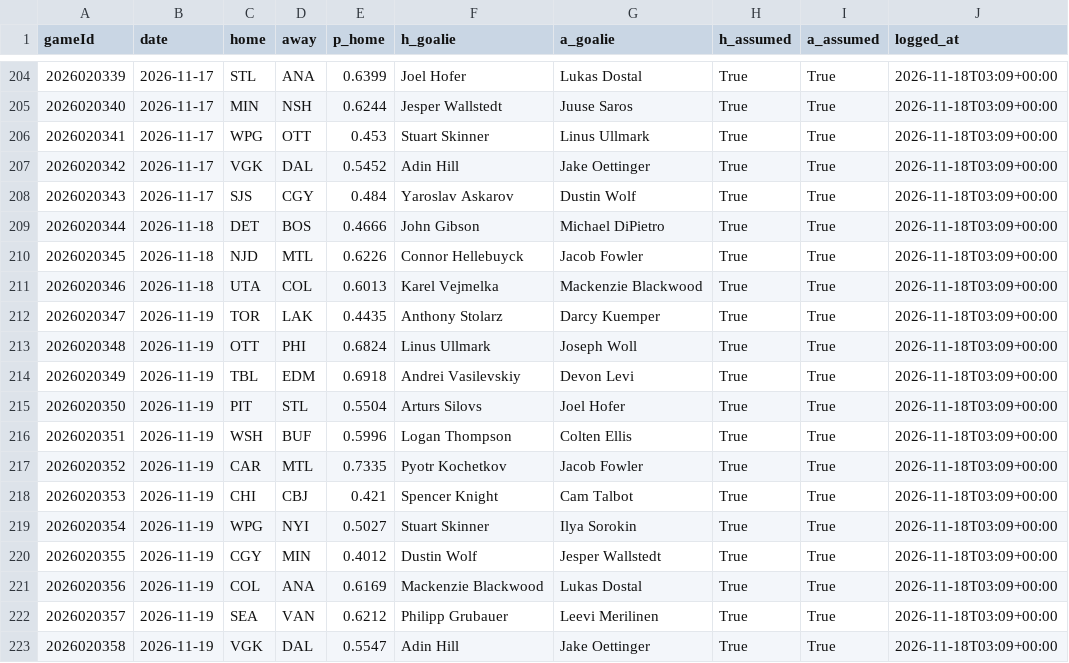
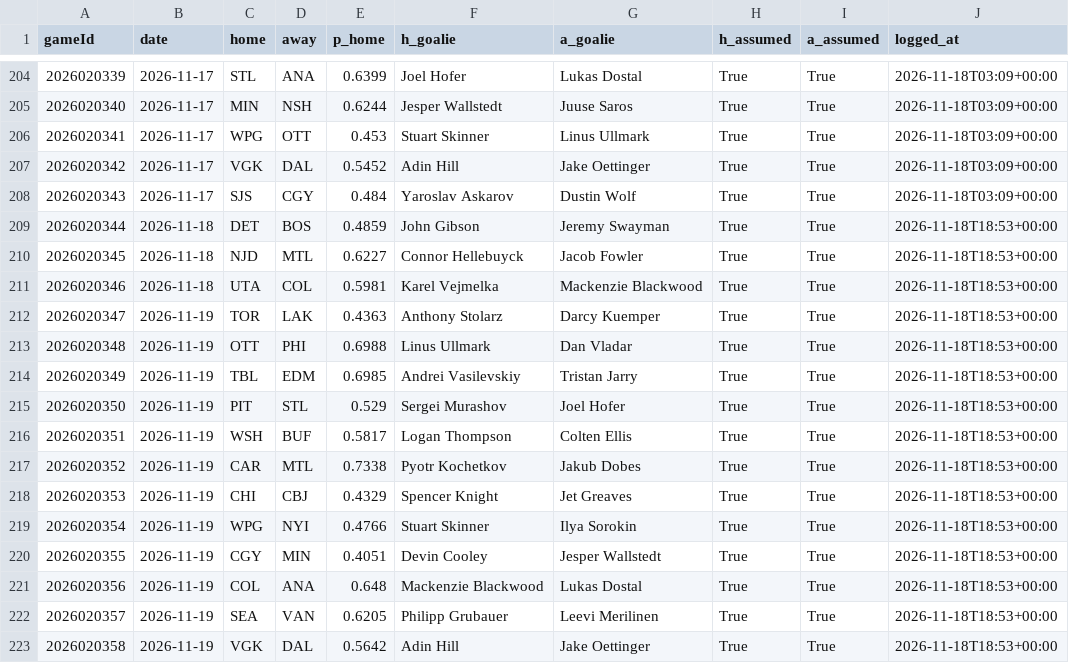
Before and after one commit to BackwardsHAT123/nhl-matchup, a CSV file: docs/data/prediction_log.csv, drawn as a sheet; only a part is shown, gaps mark what is left out.

```diff
--- a/docs/data/prediction_log.csv
+++ b/docs/data/prediction_log.csv
@@ -208,16 +208,16 @@ gameId,date,home,away,p_home,h_goalie,a_goalie,h_assumed,a_assumed,logged_at
 2026020343,2026-11-17,SJS,CGY,0.484,Yaroslav Askarov,Dustin Wolf,True,True,2026-11-18T03:09+00:00
-2026020344,2026-11-18,DET,BOS,0.4666,John Gibson,Michael DiPietro,True,True,2026-11-18T03:09+00:00
-2026020345,2026-11-18,NJD,MTL,0.6226,Connor Hellebuyck,Jacob Fowler,True,True,2026-11-18T03:09+00:00
-2026020346,2026-11-18,UTA,COL,0.6013,Karel Vejmelka,Mackenzie Blackwood,True,True,2026-11-18T03:09+00:00
-2026020347,2026-11-19,TOR,LAK,0.4435,Anthony Stolarz,Darcy Kuemper,True,True,2026-11-18T03:09+00:00
-2026020348,2026-11-19,OTT,PHI,0.6824,Linus Ullmark,Joseph Woll,True,True,2026-11-18T03:09+00:00
-2026020349,2026-11-19,TBL,EDM,0.6918,Andrei Vasilevskiy,Devon Levi,True,True,2026-11-18T03:09+00:00
-2026020350,2026-11-19,PIT,STL,0.5504,Arturs Silovs,Joel Hofer,True,True,2026-11-18T03:09+00:00
-2026020351,2026-11-19,WSH,BUF,0.5996,Logan Thompson,Colten Ellis,True,True,2026-11-18T03:09+00:00
-2026020352,2026-11-19,CAR,MTL,0.7335,Pyotr Kochetkov,Jacob Fowler,True,True,2026-11-18T03:09+00:00
-2026020353,2026-11-19,CHI,CBJ,0.421,Spencer Knight,Cam Talbot,True,True,2026-11-18T03:09+00:00
-2026020354,2026-11-19,WPG,NYI,0.5027,Stuart Skinner,Ilya Sorokin,True,True,2026-11-18T03:09+00:00
-2026020355,2026-11-19,CGY,MIN,0.4012,Dustin Wolf,Jesper Wallstedt,True,True,2026-11-18T03:09+00:00
-2026020356,2026-11-19,COL,ANA,0.6169,Mackenzie Blackwood,Lukas Dostal,True,True,2026-11-18T03:09+00:00
-2026020357,2026-11-19,SEA,VAN,0.6212,Philipp Grubauer,Leevi Merilinen,True,True,2026-11-18T03:09+00:00
-2026020358,2026-11-19,VGK,DAL,0.5547,Adin Hill,Jake Oettinger,True,True,2026-11-18T03:09+00:00
+2026020344,2026-11-18,DET,BOS,0.4859,John Gibson,Jeremy Swayman,True,True,2026-11-18T18:53+00:00
+2026020345,2026-11-18,NJD,MTL,0.6227,Connor Hellebuyck,Jacob Fowler,True,True,2026-11-18T18:53+00:00
+2026020346,2026-11-18,UTA,COL,0.5981,Karel Vejmelka,Mackenzie Blackwood,True,True,2026-11-18T18:53+00:00
+2026020347,2026-11-19,TOR,LAK,0.4363,Anthony Stolarz,Darcy Kuemper,True,True,2026-11-18T18:53+00:00
+2026020348,2026-11-19,OTT,PHI,0.6988,Linus Ullmark,Dan Vladar,True,True,2026-11-18T18:53+00:00
+2026020349,2026-11-19,TBL,EDM,0.6985,Andrei Vasilevskiy,Tristan Jarry,True,True,2026-11-18T18:53+00:00
+2026020350,2026-11-19,PIT,STL,0.529,Sergei Murashov,Joel Hofer,True,True,2026-11-18T18:53+00:00
+2026020351,2026-11-19,WSH,BUF,0.5817,Logan Thompson,Colten Ellis,True,True,2026-11-18T18:53+00:00
+2026020352,2026-11-19,CAR,MTL,0.7338,Pyotr Kochetkov,Jakub Dobes,True,True,2026-11-18T18:53+00:00
+2026020353,2026-11-19,CHI,CBJ,0.4329,Spencer Knight,Jet Greaves,True,True,2026-11-18T18:53+00:00
+2026020354,2026-11-19,WPG,NYI,0.4766,Stuart Skinner,Ilya Sorokin,True,True,2026-11-18T18:53+00:00
+2026020355,2026-11-19,CGY,MIN,0.4051,Devin Cooley,Jesper Wallstedt,True,True,2026-11-18T18:53+00:00
+2026020356,2026-11-19,COL,ANA,0.648,Mackenzie Blackwood,Lukas Dostal,True,True,2026-11-18T18:53+00:00
+2026020357,2026-11-19,SEA,VAN,0.6205,Philipp Grubauer,Leevi Merilinen,True,True,2026-11-18T18:53+00:00
+2026020358,2026-11-19,VGK,DAL,0.5642,Adin Hill,Jake Oettinger,True,True,2026-11-18T18:53+00:00
```
Also changed, not shown: 10 other files.
